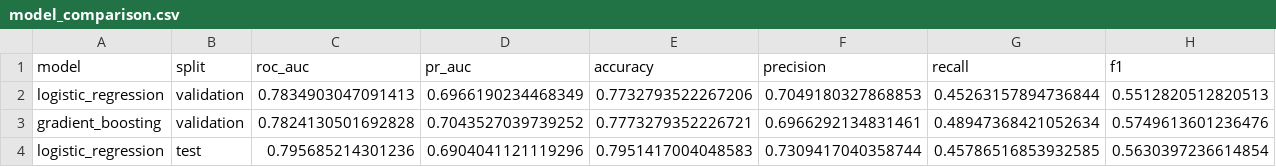
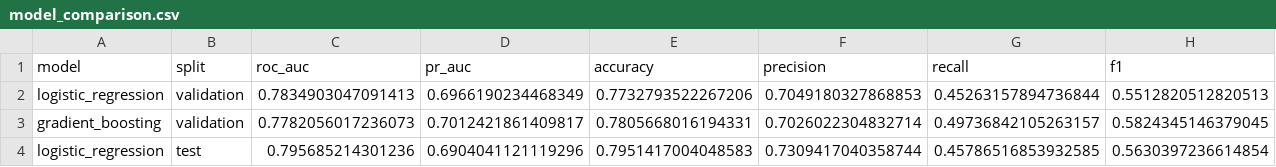
Before and after one commit to Sanjay-kanth06/ChurnCast-Prediction, a CSV file: reports/model_comparison.csv, drawn as a sheet; removed rows and columns are numbered as before the commit, all else as after; the diff names each change by its address in the sheet, - before the commit and + after, or states it on an @@ line.

```diff
--- a/reports/model_comparison.csv
+++ b/reports/model_comparison.csv
-row 3: gradient_boosting | validation | 0.7824130501692828 | 0.7043527039739252 | 0.7773279352226721 | 0.6966292134831461 | 0.48947368421052634 | 0.5749613601236476
+row 3: gradient_boosting | validation | 0.7782056017236073 | 0.7012421861409817 | 0.7805668016194331 | 0.7026022304832714 | 0.49736842105263157 | 0.5824345146379045
```
Also changed, not shown: 46 other files.
